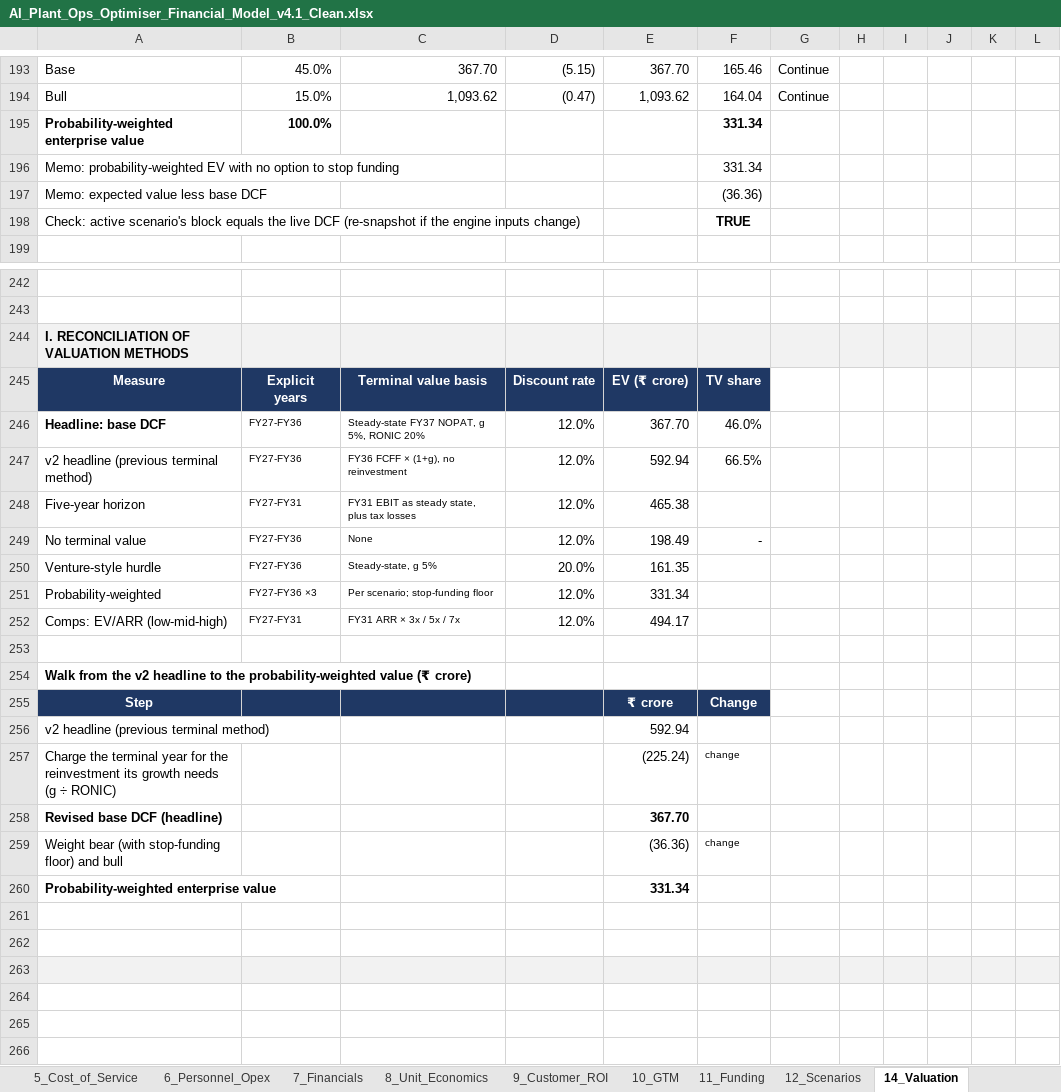
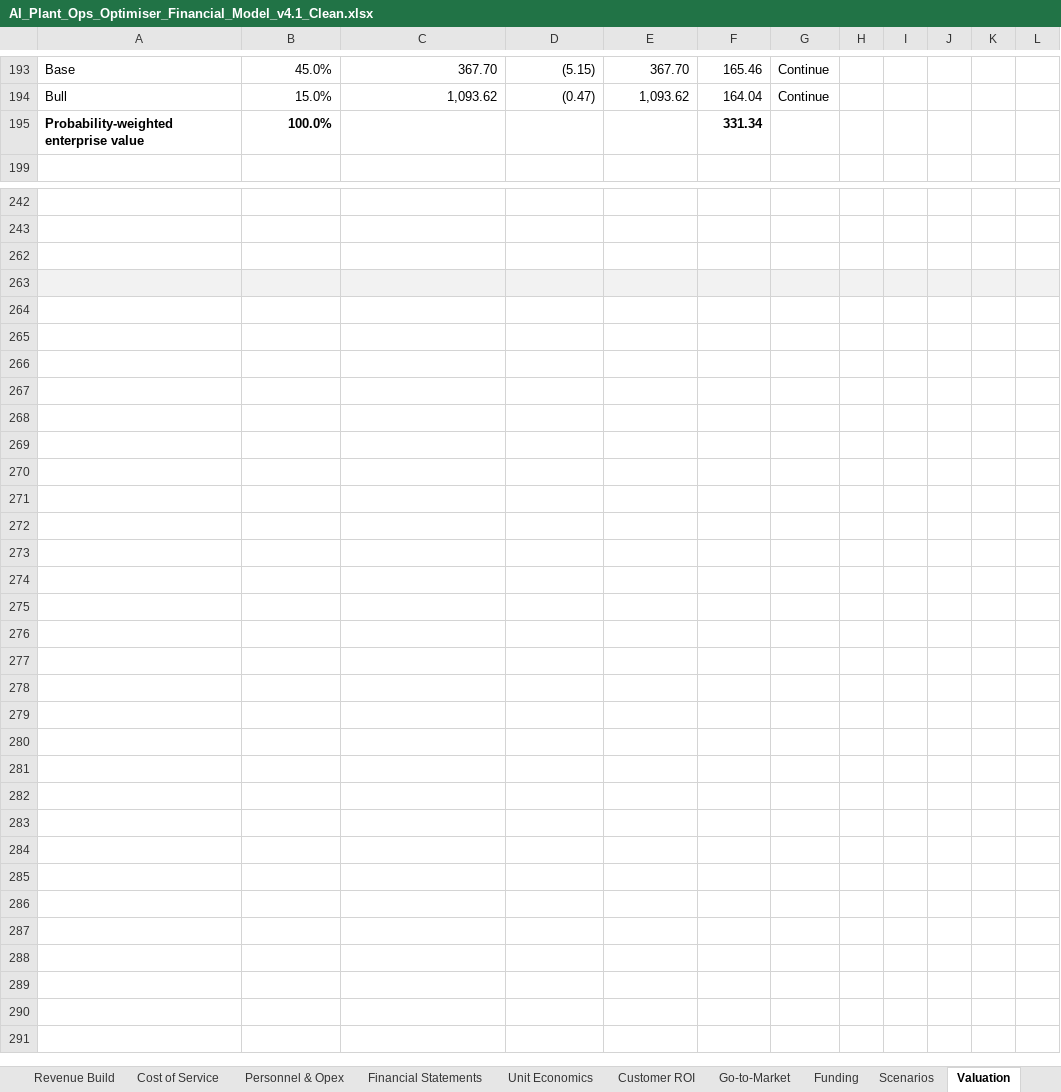
Before and after one commit to vcnexus6-creator/Ai-shadowfox, an Excel workbook: docs/financial-model/AI_Plant_Ops_Optimiser_Financial_Model_v4.1_Clean.xlsx, sheet Valuation, drawn as a sheet; only a part is shown, gaps mark what is left out; the shorter side is filled out with more unchanged rows; values as stored, in another font and other column widths than the file's, no borders; removed rows and columns are numbered as before the commit, all else as after; the diff covers the shown part only; the diff names each change by its address in the sheet, - before the commit and + after, or states it on an @@ line.

```diff
--- a/docs/financial-model/AI_Plant_Ops_Optimiser_Financial_Model_v4.1_Clean.xlsx (sheet Valuation)
+++ b/docs/financial-model/AI_Plant_Ops_Optimiser_Financial_Model_v4.1_Clean.xlsx (sheet Valuation)
-sheet tab: 5_Cost_of_Service
+sheet tab: Cost of Service
-sheet tab: 6_Personnel_Opex
+sheet tab: Personnel & Opex
-sheet tab: 7_Financials
+sheet tab: Financial Statements
-sheet tab: 8_Unit_Economics
+sheet tab: Unit Economics
-sheet tab: 9_Customer_ROI
+sheet tab: Customer ROI
-sheet tab: 10_GTM
+sheet tab: Go-to-Market
-sheet tab: 11_Funding
+sheet tab: Funding
-sheet tab: 12_Scenarios
+sheet tab: Scenarios
-sheet tab: 14_Valuation
+sheet tab: Valuation
@@ row 196 hidden: Memo: probability-weighted EV with no option to stop funding |  |  |  |  | 331.34 @@
@@ row 197 hidden: Memo: expected value less base DCF |  |  |  |  | (36.36) @@
@@ row 198 hidden: Check: active scenario's block equals the live DCF (re-snapshot if the engine inputs change) |  |  |  |  | TRUE @@
@@ row 244 hidden: I. RECONCILIATION OF VALUATION METHODS @@
@@ row 245 hidden: Measure | Explicit years | Terminal value basis | Discount rate | EV (₹ crore) | TV share @@
@@ row 246 hidden: Headline: base DCF | FY27-FY36 | Steady-state FY37 NOPAT, g 5%, RONIC 20% | 12.0% | 367.70 | 46.0% @@
@@ row 247 hidden: v2 headline (previous terminal method) | FY27-FY36 | FY36 FCFF × (1+g), no reinvestment | 12.0% | 592.94 | 66.5% @@
@@ row 248 hidden: Five-year horizon | FY27-FY31 | FY31 EBIT as steady state, plus tax losses | 12.0% | 465.38 @@
@@ row 249 hidden: No terminal value | FY27-FY36 | None | 12.0% | 198.49 | - @@
@@ row 250 hidden: Venture-style hurdle | FY27-FY36 | Steady-state, g 5% | 20.0% | 161.35 @@
@@ row 251 hidden: Probability-weighted | FY27-FY36 ×3 | Per scenario; stop-funding floor | 12.0% | 331.34 @@
@@ row 252 hidden: Comps: EV/ARR (low-mid-high) | FY27-FY31 | FY31 ARR × 3x / 5x / 7x | 12.0% | 494.17 @@
-row 253: (empty)
@@ row 254 hidden: Walk from the v2 headline to the probability-weighted value (₹ crore) @@
@@ row 255 hidden: Step |  |  |  | ₹ crore | Change @@
@@ row 256 hidden: v2 headline (previous terminal method) |  |  |  | 592.94 @@
@@ row 257 hidden: Charge the terminal year for the reinvestment its growth needs (g ÷ RONIC) |  |  |  | (225.24) | change @@
@@ row 258 hidden: Revised base DCF (headline) |  |  |  | 367.70 @@
@@ row 259 hidden: Weight bear (with stop-funding floor) and bull |  |  |  | (36.36) | change @@
@@ row 260 hidden: Probability-weighted enterprise value |  |  |  | 331.34 @@
-A263:L263 fill: none
+A263:L263 fill: #F2F2F2
-A264:L264 fill: #F2F2F2
+A264:L264 fill: none
```
Also changed, not shown: 1 removed row, 15 hidden or unhidden rows and 3 edited cells elsewhere in this sheet, sheet SOM Scenarios, sheet Cover, sheet Market Sizing, sheet Dashboard, sheet Revenue Build, sheet Unit Economics, 8 more sheets, other sheet tabs, formulas that keep their value, charts or pictures, docs/financial-model/Factory_Shadow_NPV_Model.xlsx, docs/market-sizing/Factory_Shadow_TAM_SAM_SOM.xlsx.
